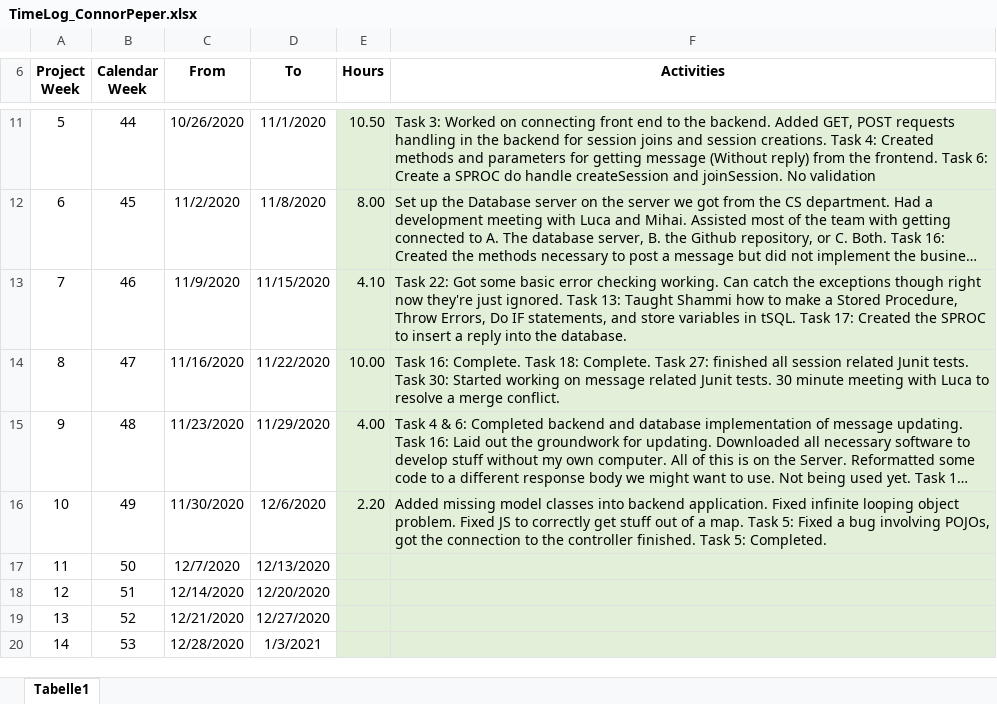
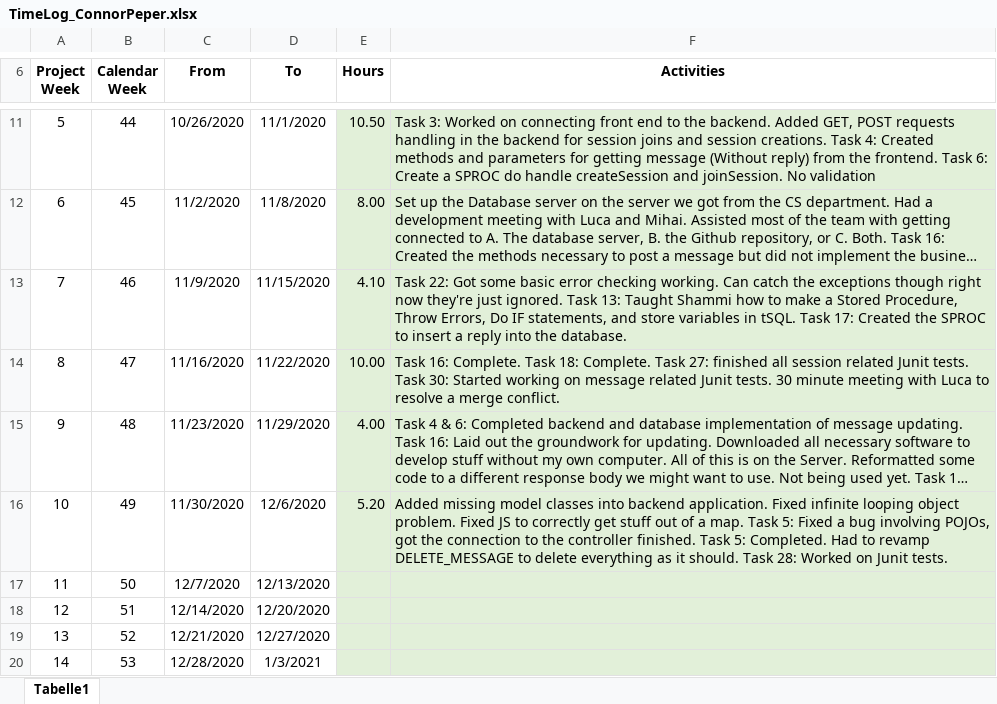
Before and after one commit to leafcathead/CTS5_AudienceResponse, an Excel workbook: Documentation/SCRUM/TimeLog_ConnorPeper.xlsx, sheet Tabelle1, drawn as a sheet; only a part is shown, gaps mark what is left out; long unchanged cells end in …; values as stored, in another font and other column widths than the file's, no borders; the diff names each change by its address in the sheet, - before the commit and + after, or states it on an @@ line.

Commit message:
JUnit test work

```diff
--- a/Documentation/SCRUM/TimeLog_ConnorPeper.xlsx (sheet Tabelle1)
+++ b/Documentation/SCRUM/TimeLog_ConnorPeper.xlsx (sheet Tabelle1)
-E16 (Hours): 2.20
+E16 (Hours): 5.20
-F16 (Activities): …5: Completed.
+F16 (Activities): …5: Completed. Had to revamp DELETE_MESSAGE to delete everything as it should. Task 28: Worked on Junit tests.
```
Also changed, not shown: 3 other files.
